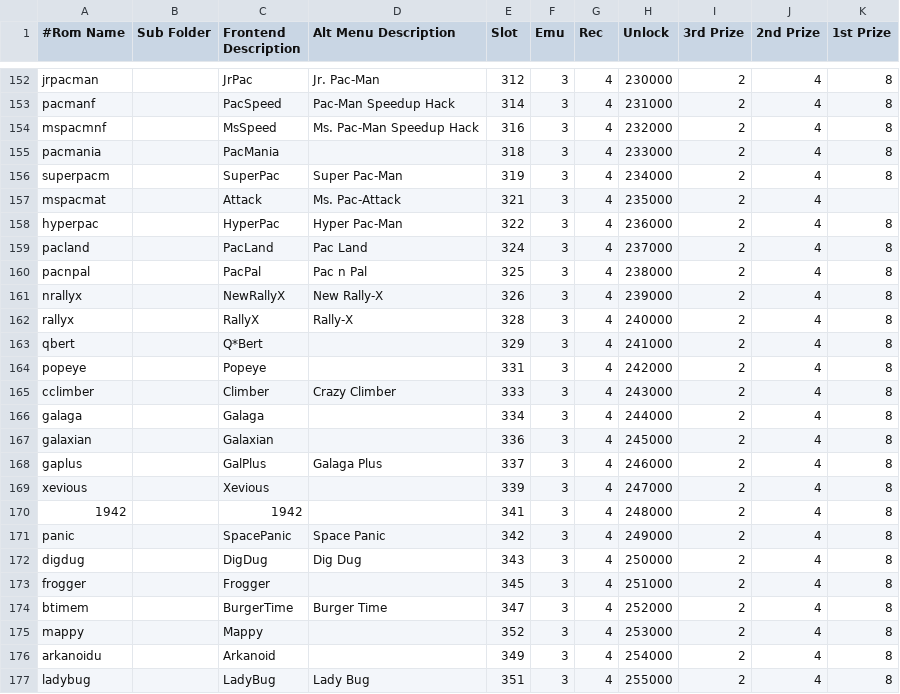
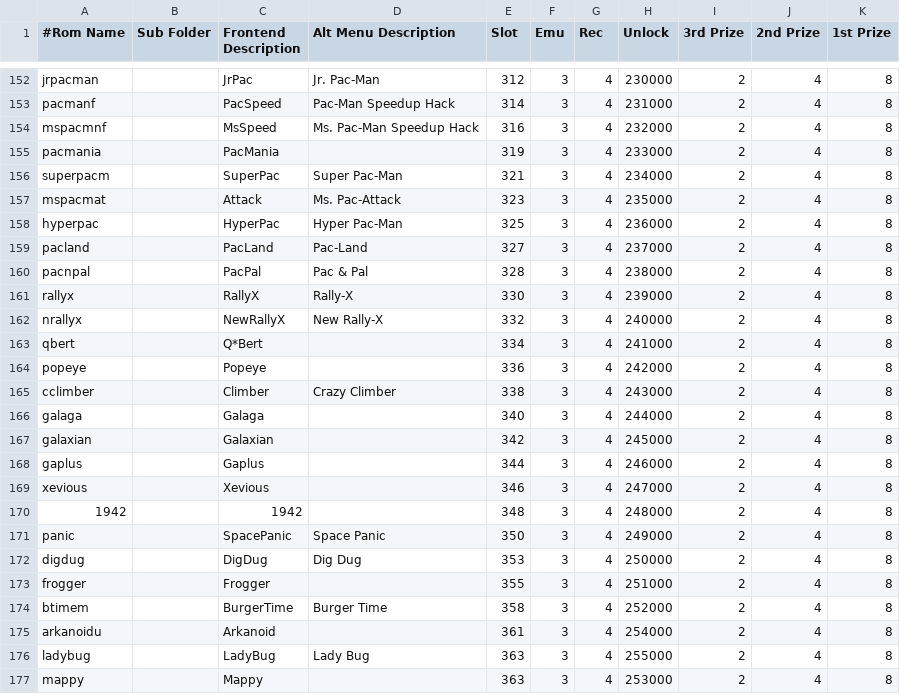
Before and after one commit to 10yard/dkafe, a CSV file: romlist_addon.csv, drawn as a sheet; only a part is shown, gaps mark what is left out; the diff covers the shown part only.

```diff
--- a/romlist_addon.csv
+++ b/romlist_addon.csv
@@ -154,24 +154,24 @@ pacmanf,,PacSpeed,Pac-Man Speedup Hack,314,3,4,231000,2,4,8
 mspacmnf,,MsSpeed,Ms. Pac-Man Speedup Hack,316,3,4,232000,2,4,8
-pacmania,,PacMania,,318,3,4,233000,2,4,8
-superpacm,,SuperPac,Super Pac-Man,319,3,4,234000,2,4,8
-mspacmat,,Attack,Ms. Pac-Attack,321,3,4,235000,2,4,
-hyperpac,,HyperPac,Hyper Pac-Man,322,3,4,236000,2,4,8
-pacland,,PacLand,Pac Land,324,3,4,237000,2,4,8
-pacnpal,,PacPal,Pac n Pal,325,3,4,238000,2,4,8
-nrallyx,,NewRallyX,New Rally-X,326,3,4,239000,2,4,8
-rallyx,,RallyX,Rally-X,328,3,4,240000,2,4,8
-qbert,,Q*Bert,,329,3,4,241000,2,4,8
-popeye,,Popeye,,331,3,4,242000,2,4,8
-cclimber,,Climber,Crazy Climber,333,3,4,243000,2,4,8
-galaga,,Galaga,,334,3,4,244000,2,4,8
-galaxian,,Galaxian,,336,3,4,245000,2,4,8
-gaplus,,GalPlus,Galaga Plus,337,3,4,246000,2,4,8
-xevious,,Xevious,,339,3,4,247000,2,4,8
-1942,,1942,,341,3,4,248000,2,4,8
-panic,,SpacePanic,Space Panic,342,3,4,249000,2,4,8
-digdug,,DigDug,Dig Dug,343,3,4,250000,2,4,8
-frogger,,Frogger,,345,3,4,251000,2,4,8
-btimem,,BurgerTime,Burger Time,347,3,4,252000,2,4,8
-mappy,,Mappy,,352,3,4,253000,2,4,8
-arkanoidu,,Arkanoid,,349,3,4,254000,2,4,8
-ladybug,,LadyBug,Lady Bug,351,3,4,255000,2,4,8
+pacmania,,PacMania,,319,3,4,233000,2,4,8
+superpacm,,SuperPac,Super Pac-Man,321,3,4,234000,2,4,8
+mspacmat,,Attack,Ms. Pac-Attack,323,3,4,235000,2,4,8
+hyperpac,,HyperPac,Hyper Pac-Man,325,3,4,236000,2,4,8
+pacland,,PacLand,Pac-Land,327,3,4,237000,2,4,8
+pacnpal,,PacPal,Pac & Pal,328,3,4,238000,2,4,8
+rallyx,,RallyX,Rally-X,330,3,4,239000,2,4,8
+nrallyx,,NewRallyX,New Rally-X,332,3,4,240000,2,4,8
+qbert,,Q*Bert,,334,3,4,241000,2,4,8
+popeye,,Popeye,,336,3,4,242000,2,4,8
+cclimber,,Climber,Crazy Climber,338,3,4,243000,2,4,8
+galaga,,Galaga,,340,3,4,244000,2,4,8
+galaxian,,Galaxian,,342,3,4,245000,2,4,8
+gaplus,,Gaplus,,344,3,4,246000,2,4,8
+xevious,,Xevious,,346,3,4,247000,2,4,8
+1942,,1942,,348,3,4,248000,2,4,8
+panic,,SpacePanic,Space Panic,350,3,4,249000,2,4,8
+digdug,,DigDug,Dig Dug,353,3,4,250000,2,4,8
+frogger,,Frogger,,355,3,4,251000,2,4,8
+btimem,,BurgerTime,Burger Time,358,3,4,252000,2,4,8
+arkanoidu,,Arkanoid,,361,3,4,254000,2,4,8
+ladybug,,LadyBug,Lady Bug,363,3,4,255000,2,4,8
+mappy,,Mappy,,363,3,4,253000,2,4,8
```
Also changed, not shown: 5 edited cells elsewhere in this file, 43 other files.
